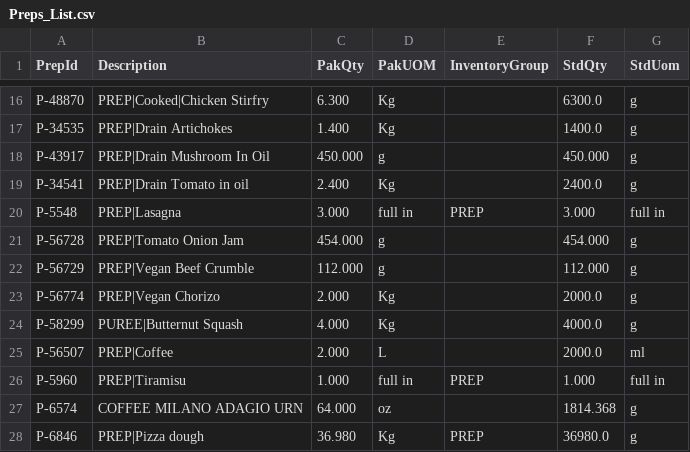
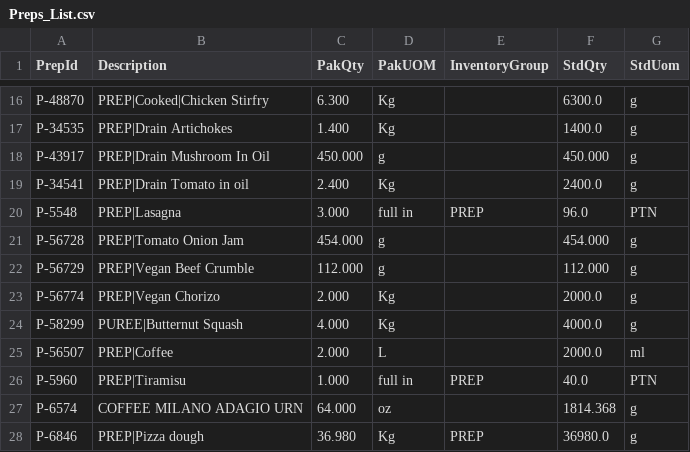
Before and after one commit to silviaaaaaaa/cffs-label, a CSV file: data analysis/data/processed/Preps_List.csv, drawn as a sheet; only a part is shown, gaps mark what is left out.

```diff
--- a/data analysis/data/processed/Preps_List.csv
+++ b/data analysis/data/processed/Preps_List.csv
@@ -19,3 +19,3 @@ P-43917,PREP|Drain Mushroom In Oil,450.000,g,,450.000,g
 P-34541,PREP|Drain Tomato in oil,2.400,Kg,,2400.0,g
-P-5548,PREP|Lasagna,3.000,full in,PREP,3.000,full in
+P-5548,PREP|Lasagna,3.000,full in,PREP,96.0,PTN
 P-56728,PREP|Tomato Onion Jam,454.000,g,,454.000,g
@@ -25,3 +25,3 @@ P-58299,PUREE|Butternut Squash,4.000,Kg,,4000.0,g
 P-56507,PREP|Coffee,2.000,L,,2000.0,ml
-P-5960,PREP|Tiramisu,1.000,full in,PREP,1.000,full in
+P-5960,PREP|Tiramisu,1.000,full in,PREP,40.0,PTN
 P-6574,COFFEE MILANO ADAGIO URN,64.000,oz,,1814.368,g
```
Also changed, not shown: data analysis/data/final/Recipes GHG.csv, data analysis/data/raw/Standard_Conversions.csv, 2 other files.
